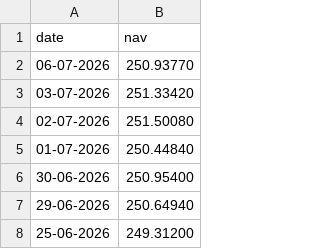
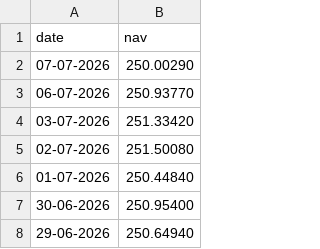
Before and after one commit to gopimuppuri/Mutual_Fund_Analytics, a CSV file: data/raw/Kotak_Bluechip.csv, drawn as a sheet; only a part is shown; the shorter side is filled out with more unchanged rows.

```diff
--- a/data/raw/Kotak_Bluechip.csv
+++ b/data/raw/Kotak_Bluechip.csv
@@ -1,2 +1,3 @@
 date,nav
+07-07-2026,250.00290
 06-07-2026,250.93770
```
Also changed, not shown: data/raw/Axis_Bluechip.csv, data/raw/HDFC_Top100.csv, 11 other files.
